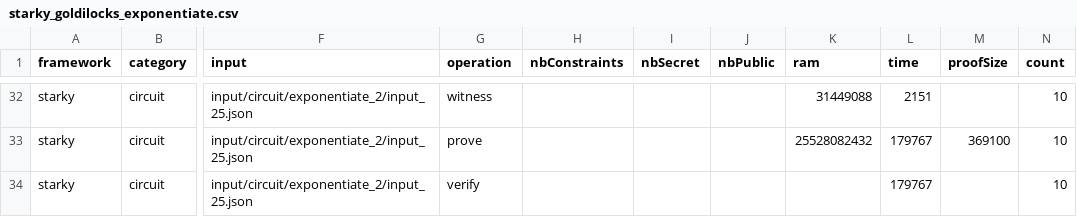
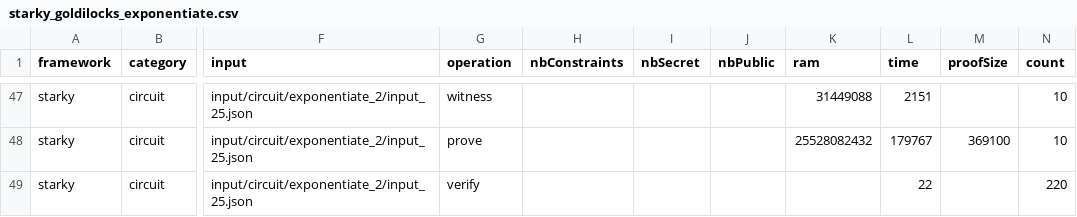
Before and after one commit to zkCollective/zkalc-zkharness-data, a CSV file: circuit/aws_m6i.8xlarge/starky/starky_goldilocks_exponentiate.csv, drawn as a sheet; only a part is shown, gaps mark what is left out; addresses are those after the commit; the diff covers the shown part only; the diff names each change by its address in the sheet, - before the commit and + after, or states it on an @@ line.

```diff
--- a/circuit/aws_m6i.8xlarge/starky/starky_goldilocks_exponentiate.csv
+++ b/circuit/aws_m6i.8xlarge/starky/starky_goldilocks_exponentiate.csv
-L49 (time): 179767
+L49 (time): 22
-N49 (count): 10
+N49 (count): 220
```
Also changed, not shown: 15 added rows elsewhere in this file, circuit/aws_m6g.8xlarge/starky/starky_goldilocks_exponentiate.csv.
